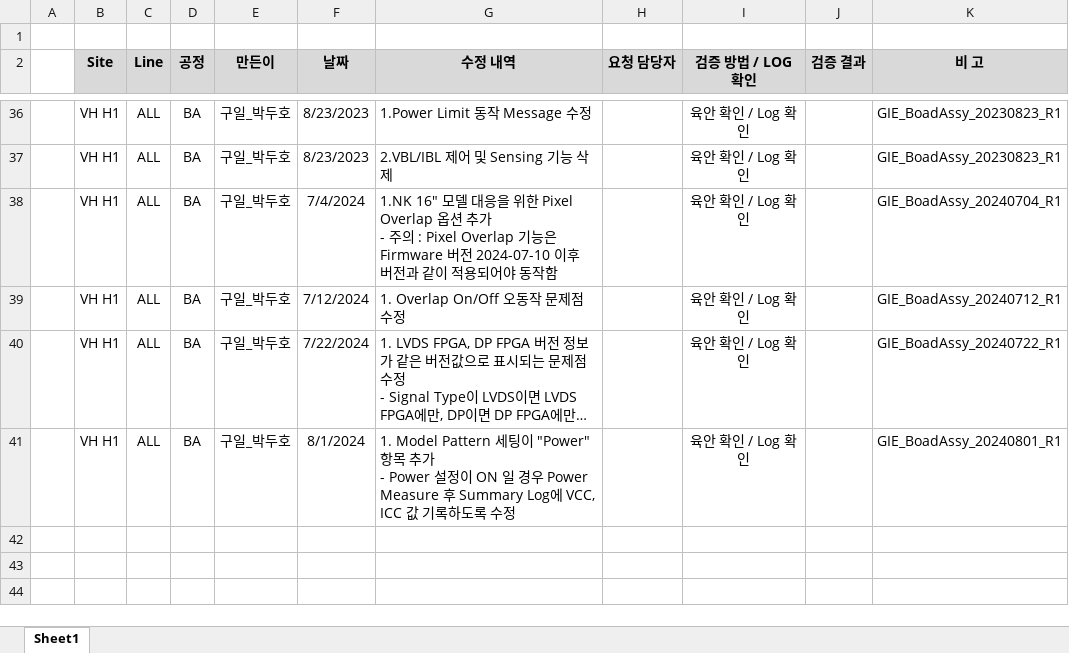
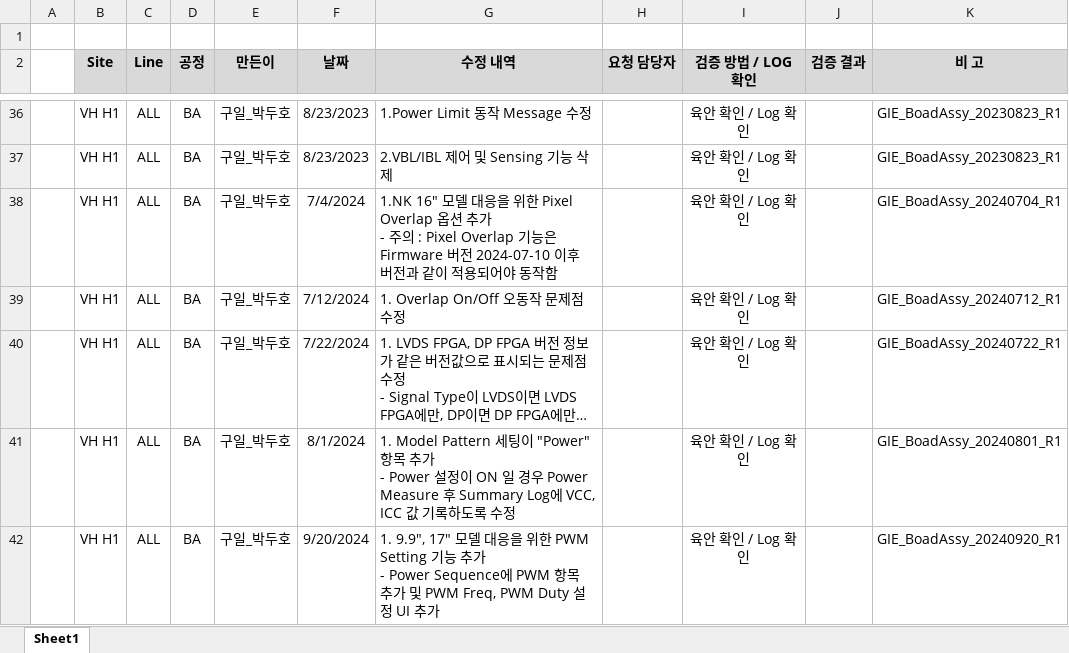
Before and after one commit to cuinanzhe85/GIE_BoadAssy, an Excel workbook: (VH)H1 NK향 BA검사기 SW 수정 History.xlsx, sheet Sheet1, drawn as a sheet; only a part is shown, gaps mark what is left out; long unchanged cells end in …; values as stored, in another font and other column widths than the file's, no borders; charts and pictures not drawn; ↵ is a line break in a cell; the diff names each change by its address in the sheet, - before the commit and + after, or states it on an @@ line.

Commit message:
1. 9.9", 17" 모델 대응을 위한 PWM Setting 기능 추가  - Power Sequence에 PWM 항목 추가 및 PWM Freq, PWM Duty 설정 UI 추가

```diff
--- a/(VH)H1 NK향 BA검사기 SW 수정 History.xlsx (sheet Sheet1)
+++ b/(VH)H1 NK향 BA검사기 SW 수정 History.xlsx (sheet Sheet1)
+row 42:  | VH H1 | ALL | BA | 구일_박두호 | 9/20/2024 | 1. 9.9", 17" 모델 대응을 위한 PWM Setting 기능 추가 ↵ - Power Sequence에 PWM 항목 추가 및 PWM Freq, PWM Duty 설정 UI 추가 |  | 육안 확인 / Log 확인 |  | GIE_BoadAssy_20240920_R1
```
Also changed, not shown: 9 other files.
